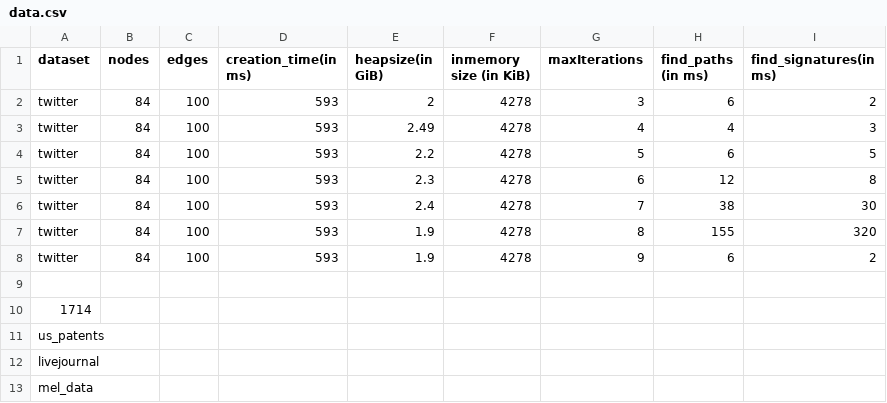
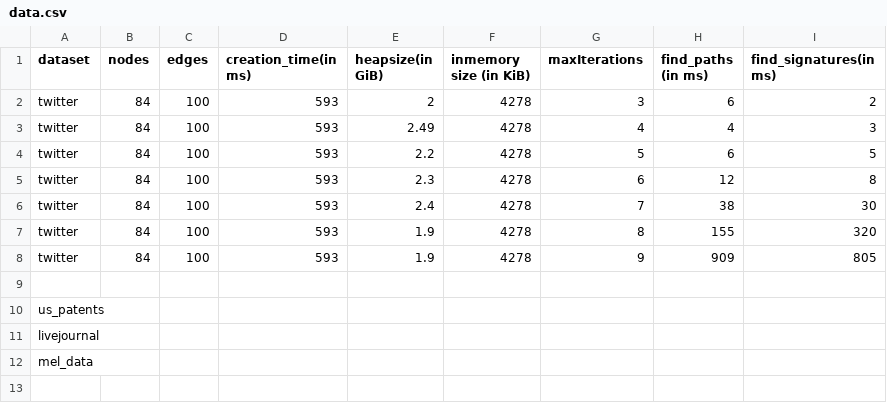
Before and after one commit to mohammadzainabbas/neo4j-pregel, a CSV file: results/thesis/data.csv, drawn as a sheet.

Commit message:
Minor

```diff
--- a/results/thesis/data.csv
+++ b/results/thesis/data.csv
@@ -7,5 +7,4 @@ twitter,  84,   100,        593,              2.4,                  4278,
 twitter,  84,   100,        593,              1.9,                  4278,                   8,               155,                320
-twitter,  84,   100,        593,              1.9,                  4278,                   9,                6,                   2
+twitter,  84,   100,        593,              1.9,                  4278,                   9,               909,                805
 
-1714
 us_patents,
```
